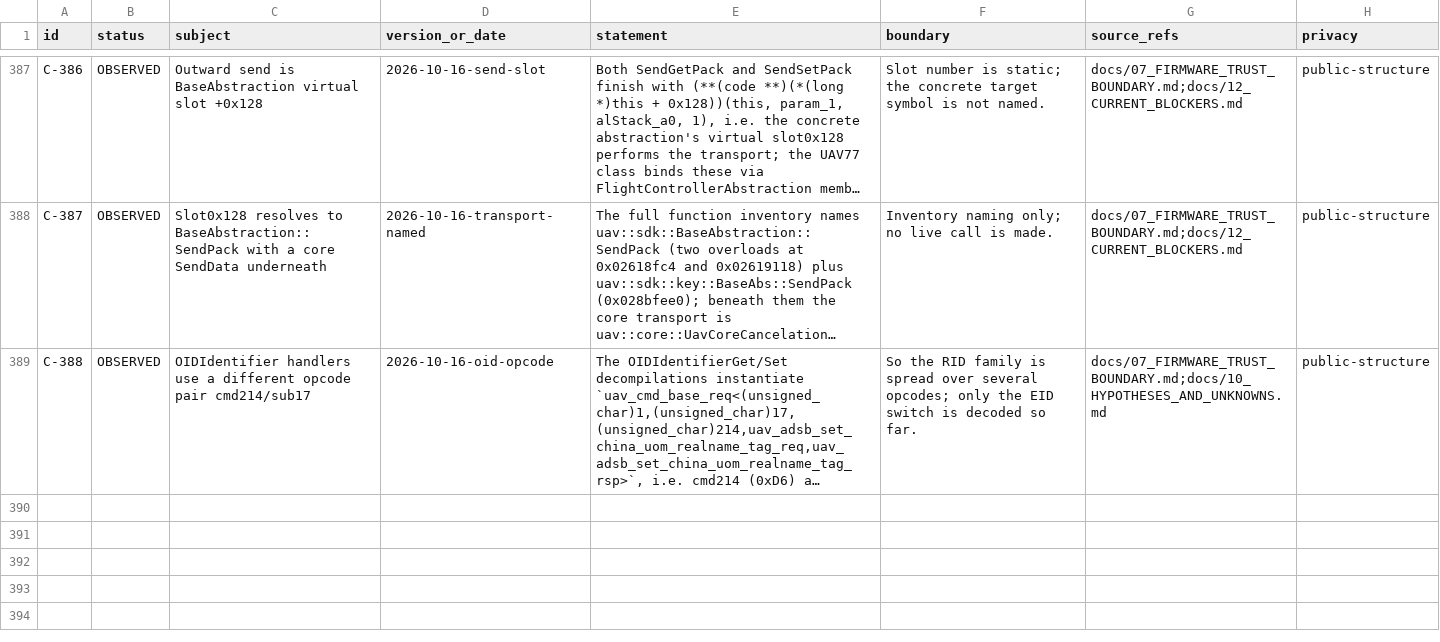
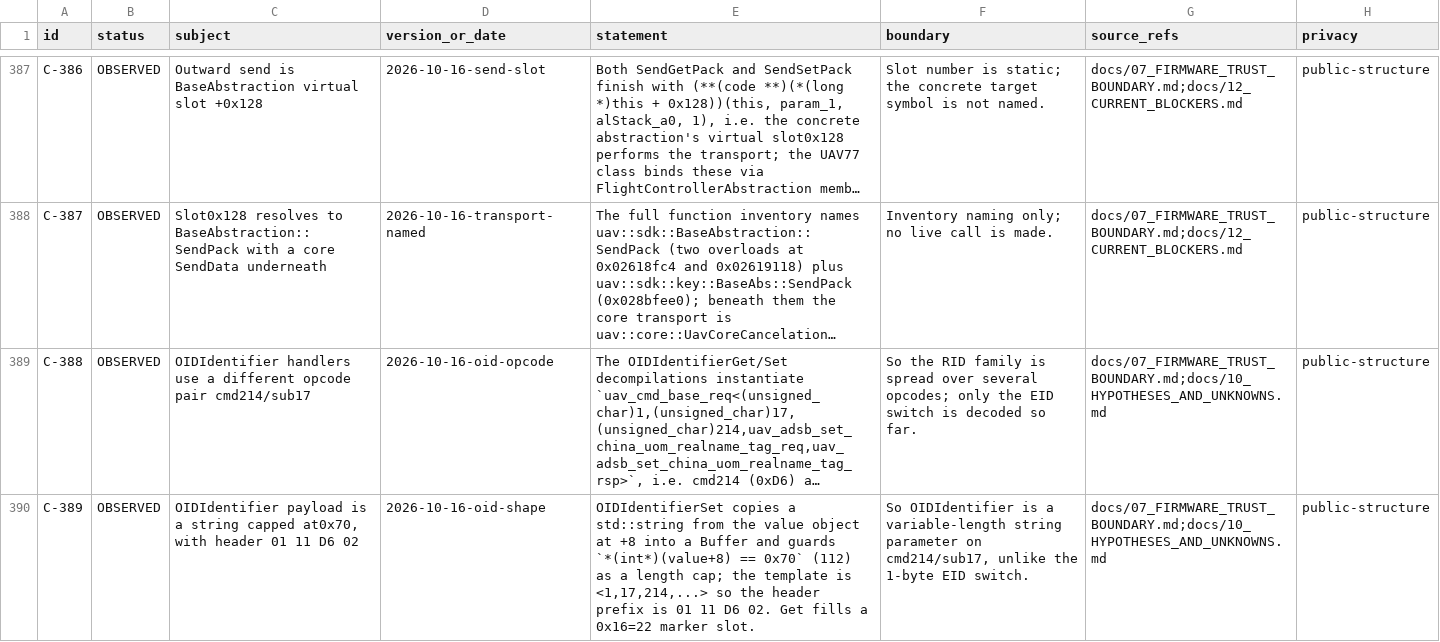
Before and after one commit to Sapphire-Rapids/DJI-RC2-Mini5Pro-Research, a CSV file: evidence/claims.csv, drawn as a sheet; only a part is shown, gaps mark what is left out; long unchanged cells end in …; the diff names each change by its address in the sheet, - before the commit and + after, or states it on an @@ line.

Commit message:
Add the OIDIdentifier string emitter
OIDIdentifierSet copies a std::string from the value at +8 with a 0x70 length cap, on template
<1,17,214,...> so the header prefix is 01 11 D6 02 (C-388, C-389). Added oid_identifier_message.py
(A-072) so the RID parameter family now has both the EID switch byte and the OID string.

```diff
--- a/evidence/claims.csv
+++ b/evidence/claims.csv
+row 390: C-389 | OBSERVED | OIDIdentifier payload is a string capped at0x70, with header 01 11 D6 02 | 2026-10-16-oid-shape | OIDIdentifierSet copies a std::string from the value object at +8 into a Buffer and guards `*(int*)(value+8) == 0x70` (112) as a length cap; the template is <1,17,214,...> so the header prefix is 01 11 D6 02. Get fills a 0x16=22 marker slot. | So OIDIdentifier is a variable-length string parameter on cmd214/sub17, unlike the 1-byte EID switch. | docs/07_FIRMWARE_TRUST_BOUNDARY.md;docs/10_HYPOTHESES_AND_UNKNOWNS.md | public-structure
```
Also changed, not shown: evidence/artifacts.csv, 4 other files.
